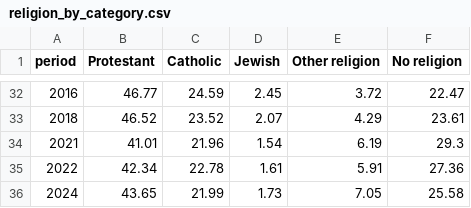
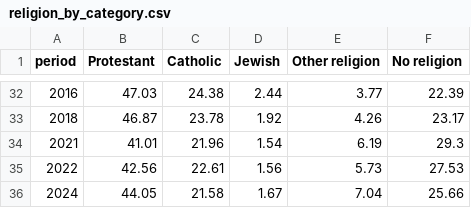
Before and after one commit to josephwroot/Econ-dashboard, a CSV file: data/csv/religion_by_category.csv, drawn as a sheet; only a part is shown, gaps mark what is left out; the diff covers the shown part only.

```diff
--- a/data/csv/religion_by_category.csv
+++ b/data/csv/religion_by_category.csv
@@ -32,5 +32,5 @@ period,Protestant,Catholic,Jewish,Other religion,No religion
-2016,46.77,24.59,2.45,3.72,22.47
-2018,46.52,23.52,2.07,4.29,23.61
+2016,47.03,24.38,2.44,3.77,22.39
+2018,46.87,23.78,1.92,4.26,23.17
 2021,41.01,21.96,1.54,6.19,29.3
-2022,42.34,22.78,1.61,5.91,27.36
-2024,43.65,21.99,1.73,7.05,25.58
+2022,42.56,22.61,1.56,5.73,27.53
+2024,44.05,21.58,1.67,7.04,25.66
```
Also changed, not shown: 30 edited cells elsewhere in this file, 2 other files.
